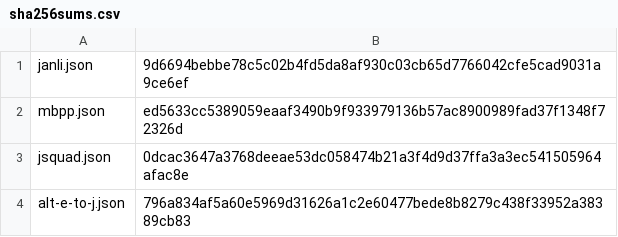
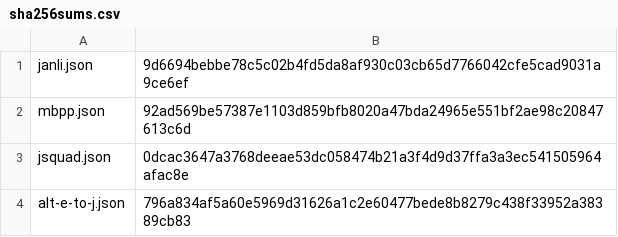
Before and after one commit to llm-jp/scripts, a CSV file: evaluation/installers/llm-jp-eval-v1.4.1/resources/sha256sums.csv, drawn as a sheet; only a part is shown.

```diff
--- a/evaluation/installers/llm-jp-eval-v1.4.1/resources/sha256sums.csv
+++ b/evaluation/installers/llm-jp-eval-v1.4.1/resources/sha256sums.csv
@@ -1,3 +1,3 @@
 janli.json	9d6694bebbe78c5c02b4fd5da8af930c03cb65d7766042cfe5cad9031a9ce6ef
-mbpp.json	ed5633cc5389059eaaf3490b9f933979136b57ac8900989fad37f1348f72326d
+mbpp.json	92ad569be57387e1103d859bfb8020a47bda24965e551bf2ae98c20847613c6d
 jsquad.json	0dcac3647a3768deeae53dc058474b21a3f4d9d37ffa3a3ec541505964afac8e
```
Also changed, not shown: 6 other files.
